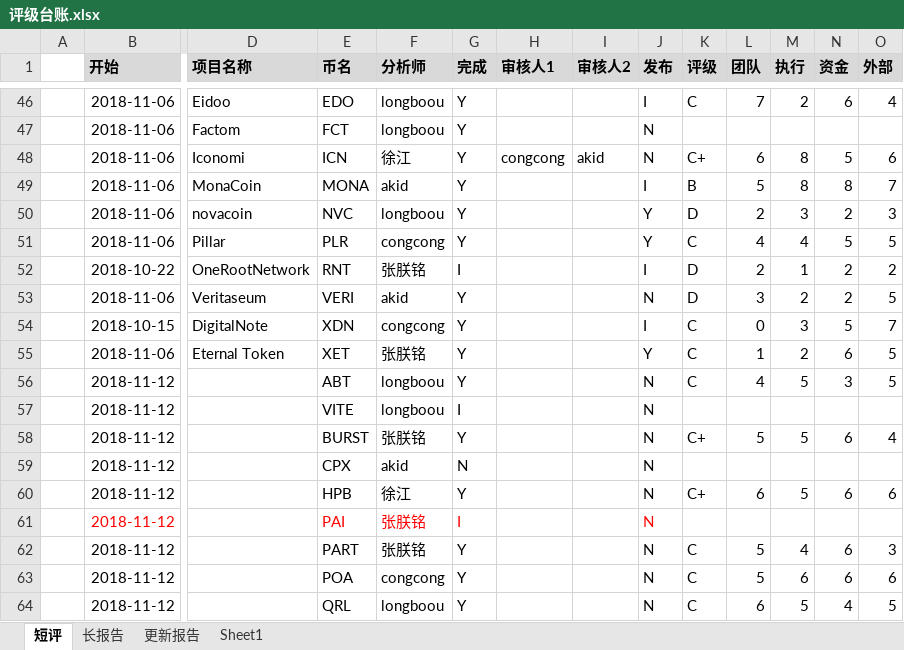
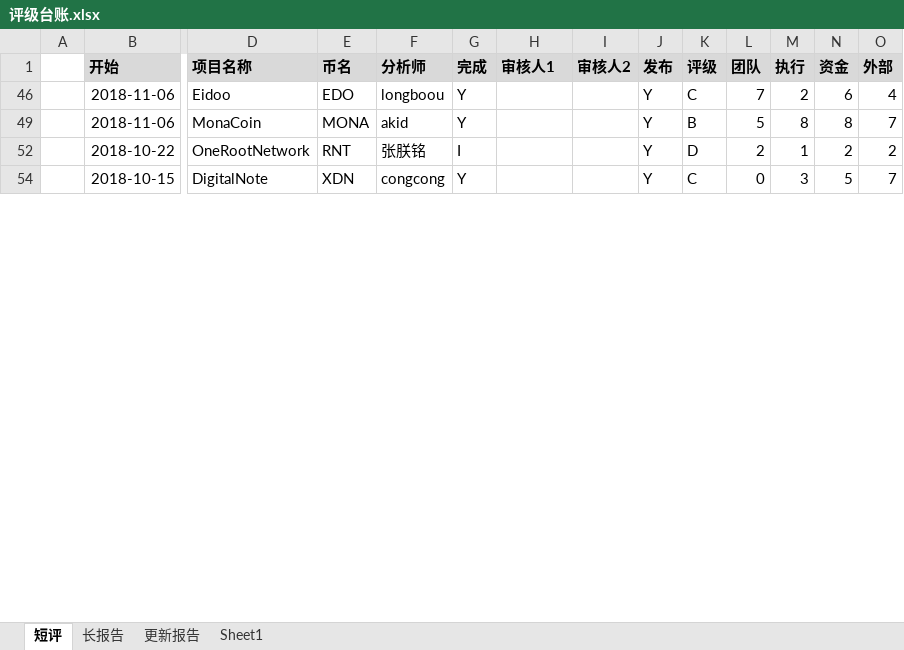
Before and after one commit to Catfeeds/DOC, an Excel workbook: mnt/评级台账.xlsx, sheet 短评, drawn as a sheet; only a part is shown, gaps mark what is left out; values as stored, in another font and other column widths than the file's, no borders; rows hold the shown columns only; the diff covers the shown part only; the diff names each change by its address in the sheet, - before the commit and + after, or states it on an @@ line.

```diff
--- a/mnt/评级台账.xlsx (sheet 短评)
+++ b/mnt/评级台账.xlsx (sheet 短评)
-J46 (发布): I
+J46 (发布): Y
@@ row 47 hidden:  | 2018-11-06 | Factom | FCT | longboou | Y |  |  | N @@
@@ row 48 hidden:  | 2018-11-06 | Iconomi | ICN | 徐江 | Y | congcong | akid | N | C+ | 6 | 8 | 5 | 6 @@
-J49 (发布): I
+J49 (发布): Y
@@ row 50 hidden:  | 2018-11-06 | novacoin | NVC | longboou | Y |  |  | Y | D | 2 | 3 | 2 | 3 @@
@@ row 51 hidden:  | 2018-11-06 | Pillar | PLR | congcong | Y |  |  | Y | C | 4 | 4 | 5 | 5 @@
-J52 (发布): I
+J52 (发布): Y
@@ row 53 hidden:  | 2018-11-06 | Veritaseum | VERI | akid | Y |  |  | N | D | 3 | 2 | 2 | 5 @@
-J54 (发布): I
+J54 (发布): Y
@@ row 55 hidden:  | 2018-11-06 | Eternal Token | XET | 张朕铭 | Y |  |  | Y | C | 1 | 2 | 6 | 5 @@
@@ row 56 hidden:  | 2018-11-12 |  | ABT | longboou | Y |  |  | N | C | 4 | 5 | 3 | 5 @@
@@ row 57 hidden:  | 2018-11-12 |  | VITE | longboou | I |  |  | N @@
@@ row 58 hidden:  | 2018-11-12 |  | BURST | 张朕铭 | Y |  |  | N | C+ | 5 | 5 | 6 | 4 @@
@@ row 59 hidden:  | 2018-11-12 |  | CPX | akid | N |  |  | N @@
@@ row 60 hidden:  | 2018-11-12 |  | HPB | 徐江 | Y |  |  | N | C+ | 6 | 5 | 6 | 6 @@
@@ row 61 hidden:  | 2018-11-12 |  | PAI | 张朕铭 | I |  |  | N @@
@@ row 62 hidden:  | 2018-11-12 |  | PART | 张朕铭 | Y |  |  | N | C | 5 | 4 | 6 | 3 @@
@@ row 63 hidden:  | 2018-11-12 |  | POA | congcong | Y |  |  | N | C | 5 | 6 | 6 | 6 @@
@@ row 64 hidden:  | 2018-11-12 |  | QRL | longboou | Y |  |  | N | C | 6 | 5 | 4 | 5 @@
```
Also changed, not shown: 56 hidden or unhidden rows and 1 edited cell elsewhere in this sheet, 1 other file.
